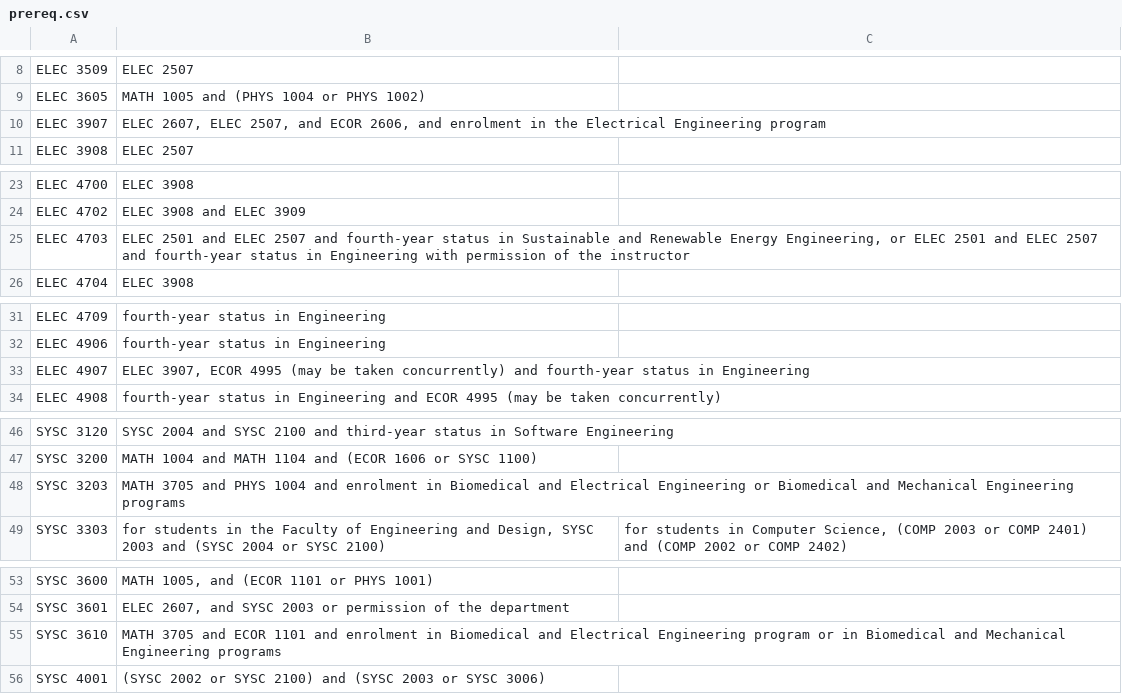
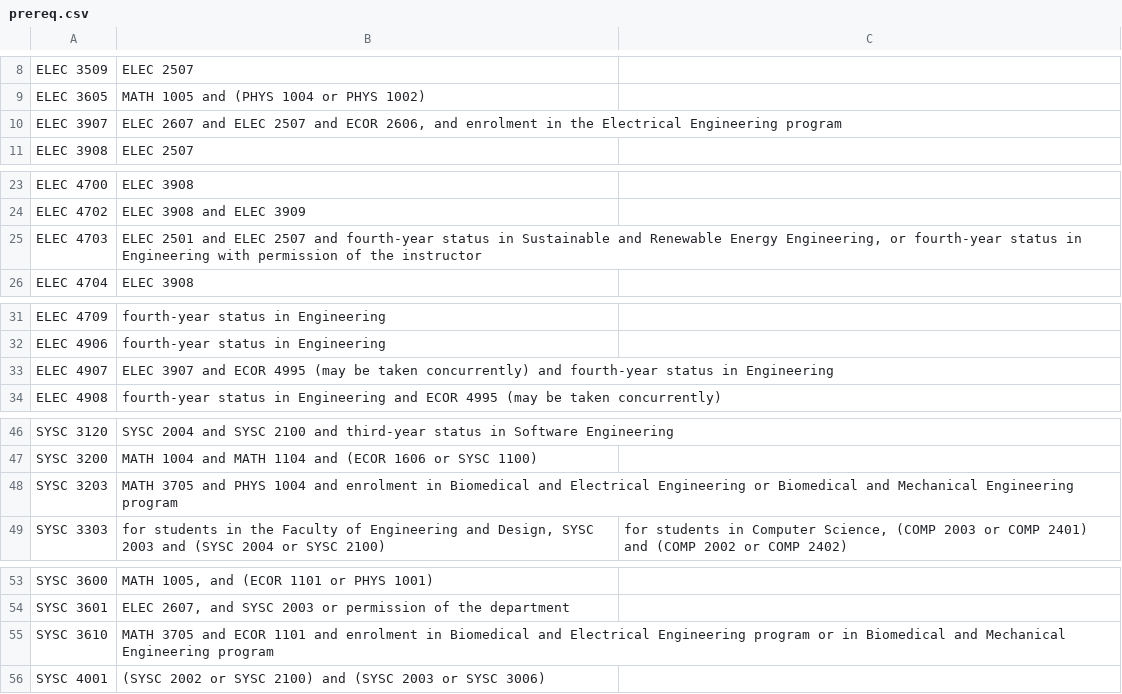
Before and after one commit to LukeM12/sched, a CSV file: model/prereq.csv, drawn as a sheet; only a part is shown, gaps mark what is left out; the diff covers the shown part only.

```diff
--- a/model/prereq.csv
+++ b/model/prereq.csv
@@ -9,3 +9,3 @@ ELEC 3509;ELEC 2507
 ELEC 3605;MATH 1005 and (PHYS 1004 or  PHYS 1002)
-ELEC 3907;ELEC 2607, ELEC 2507, and ECOR 2606, and enrolment in the Electrical Engineering program
+ELEC 3907;ELEC 2607 and ELEC 2507 and ECOR 2606, and enrolment in the Electrical Engineering program
 ELEC 3908;ELEC 2507
@@ -24,3 +24,3 @@ ELEC 4700;ELEC 3908
 ELEC 4702;ELEC 3908 and ELEC 3909
-ELEC 4703;ELEC 2501 and ELEC 2507 and fourth-year status in Sustainable and Renewable Energy Engineering, or ELEC 2501 and ELEC 2507 and fourth-year status in Engineering with permission of the instructor
+ELEC 4703;ELEC 2501 and ELEC 2507 and fourth-year status in Sustainable and Renewable Energy Engineering, or fourth-year status in Engineering with permission of the instructor
 ELEC 4704;ELEC 3908
@@ -32,3 +32,3 @@ ELEC 4709;fourth-year status in Engineering
 ELEC 4906;fourth-year status in Engineering
-ELEC 4907;ELEC 3907, ECOR 4995 (may be taken concurrently) and fourth-year status in Engineering
+ELEC 4907;ELEC 3907 and ECOR 4995 (may be taken concurrently) and fourth-year status in Engineering
 ELEC 4908;fourth-year status in Engineering and ECOR 4995 (may be taken concurrently)
@@ -47,3 +47,3 @@ SYSC 3120;SYSC 2004 and SYSC 2100 and third-year status in Software Engineering
 SYSC 3200;MATH 1004 and MATH 1104 and (ECOR 1606 or SYSC 1100)
-SYSC 3203;MATH 3705 and PHYS 1004 and enrolment in Biomedical and Electrical Engineering or Biomedical and Mechanical Engineering programs
+SYSC 3203;MATH 3705 and PHYS 1004 and enrolment in Biomedical and Electrical Engineering or Biomedical and Mechanical Engineering program
 SYSC 3303;for students in the Faculty of Engineering and Design, SYSC 2003 and (SYSC 2004 or SYSC 2100);for students in Computer Science, (COMP 2003 or COMP 2401) and (COMP 2002 or COMP 2402)
@@ -54,3 +54,3 @@ SYSC 3600;MATH 1005, and (ECOR 1101 or PHYS 1001)
 SYSC 3601;ELEC 2607, and SYSC 2003 or permission of the department
-SYSC 3610;MATH 3705 and ECOR 1101 and enrolment in Biomedical and Electrical Engineering program or in Biomedical and Mechanical Engineering programs
+SYSC 3610;MATH 3705 and ECOR 1101 and enrolment in Biomedical and Electrical Engineering program or in Biomedical and Mechanical Engineering program
 SYSC 4001;(SYSC 2002 or  SYSC 2100) and (SYSC 2003 or SYSC 3006)
```
Also changed, not shown: 8 edited cells elsewhere in this file, 1 other file.
